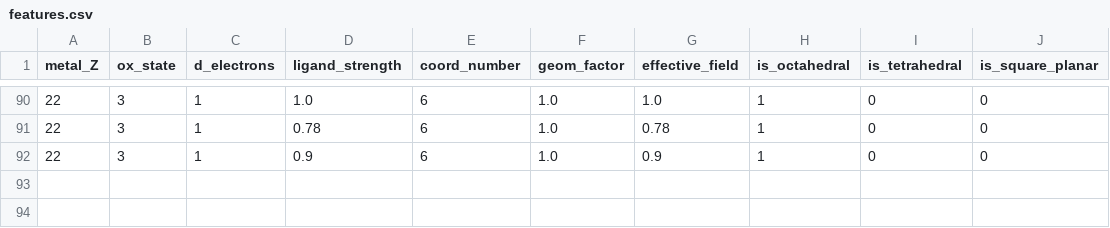
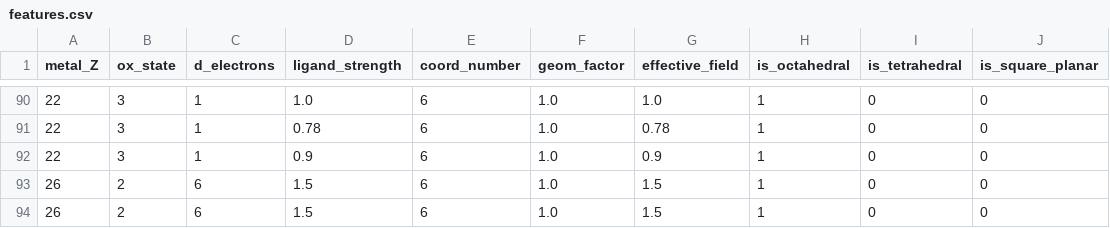
Before and after one commit to rokuromizu34/transition-metal-predictor, a CSV file: data/processed/features.csv, drawn as a sheet; only a part is shown, gaps mark what is left out; the diff names each change by its address in the sheet, - before the commit and + after, or states it on an @@ line.

```diff
--- a/data/processed/features.csv
+++ b/data/processed/features.csv
+row 93: 26 | 2 | 6 | 1.5 | 6 | 1.0 | 1.5 | 1 | 0 | 0
+row 94: 26 | 2 | 6 | 1.5 | 6 | 1.0 | 1.5 | 1 | 0 | 0
```
Also changed, not shown: data/processed/full_with_colors.csv, data/processed/target.csv, 7 other files.
